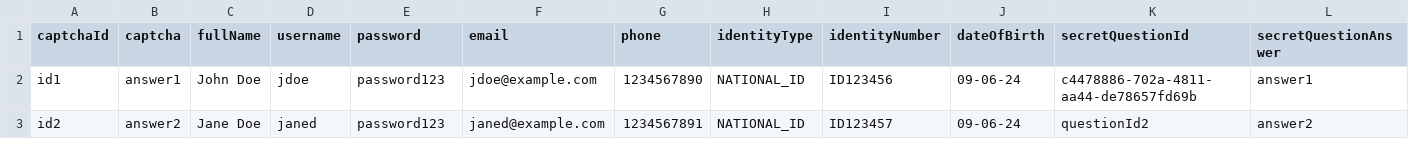
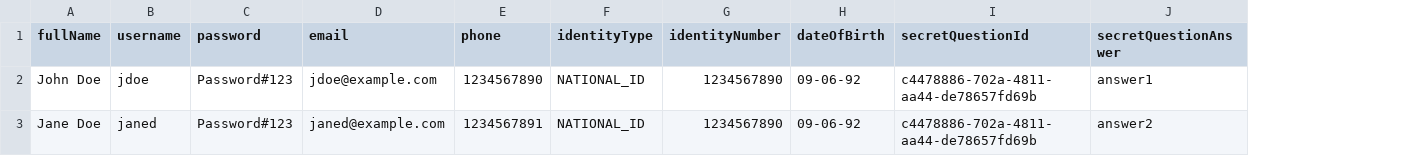
Before and after one commit to sabbir-sqa/DGDP-API-JMX, a CSV file: supplier-signup/user-data.csv, drawn as a sheet; removed rows and columns are numbered as before the commit, all else as after; the diff names each change by its address in the sheet, - before the commit and + after, or states it on an @@ line.

```diff
--- a/supplier-signup/user-data.csv
+++ b/supplier-signup/user-data.csv
-column A (captchaId), rows 2-3: id1 | id2
-column B (captcha), rows 2-3: answer1 | answer2
-C2:C3 (password): password123
+C2:C3 (password): Password#123
-G2 (identityNumber): ID123456
+G2 (identityNumber): 1234567890
-H2:H3 (dateOfBirth): 09-06-24
+H2:H3 (dateOfBirth): 09-06-92
-G3 (identityNumber): ID123457
+G3 (identityNumber): 1234567890
-I3 (secretQuestionId): questionId2
+I3 (secretQuestionId): c4478886-702a-4811-aa44-de78657fd69b
```
Also changed, not shown: 1 other file.
